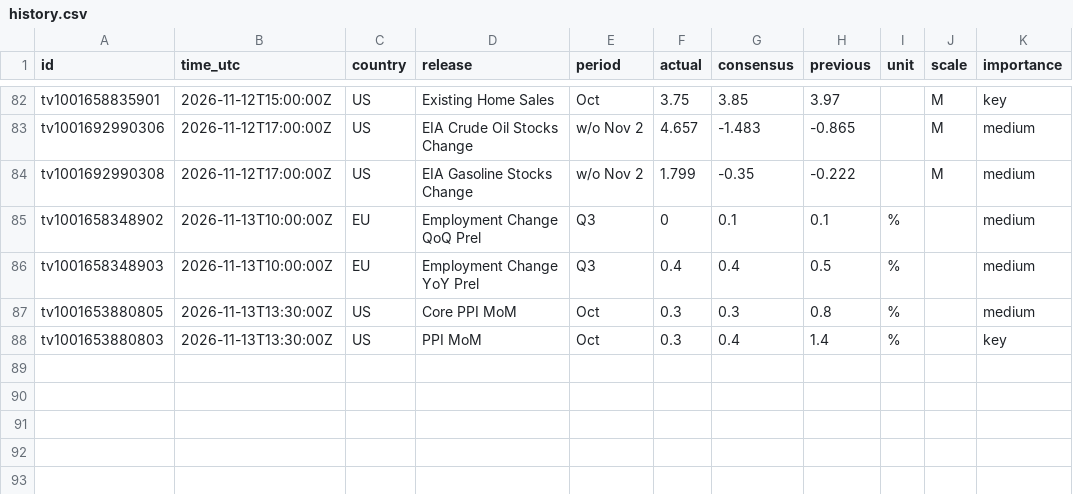
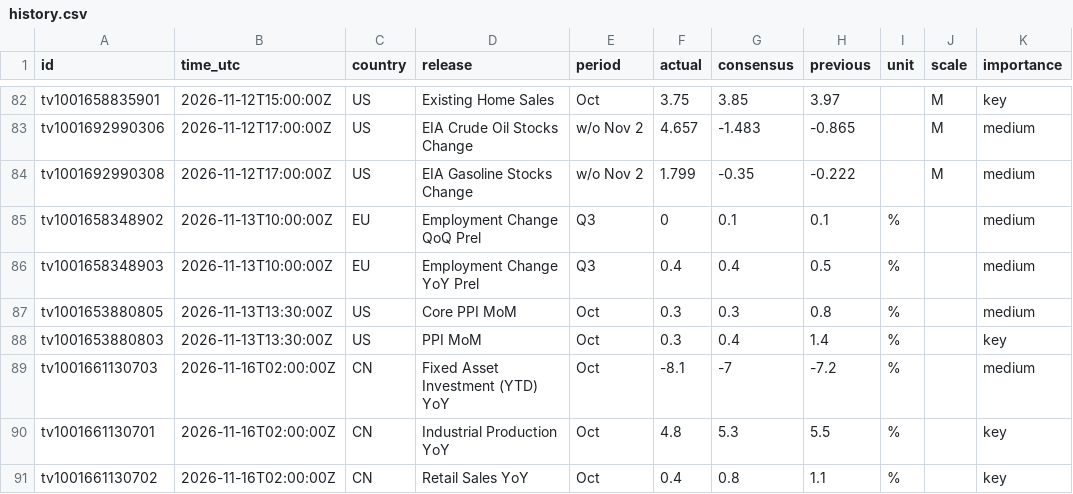
Before and after one commit to mrmikerbrown-maker/Pulse-Site-Demo-v1-Not-Public, a CSV file: calendar/data/history.csv, drawn as a sheet; only a part is shown, gaps mark what is left out.

```diff
--- a/calendar/data/history.csv
+++ b/calendar/data/history.csv
@@ -88 +88,4 @@ tv1001653880805,2026-11-13T13:30:00Z,US,Core PPI MoM,Oct,0.3,0.3,0.8,%,,medium
 tv1001653880803,2026-11-13T13:30:00Z,US,PPI MoM,Oct,0.3,0.4,1.4,%,,key
+tv1001661130703,2026-11-16T02:00:00Z,CN,Fixed Asset Investment (YTD) YoY,Oct,-8.1,-7,-7.2,%,,medium
+tv1001661130701,2026-11-16T02:00:00Z,CN,Industrial Production YoY,Oct,4.8,5.3,5.5,%,,key
+tv1001661130702,2026-11-16T02:00:00Z,CN,Retail Sales YoY,Oct,0.4,0.8,1.1,%,,key
```
Also changed, not shown: 1 other file.
